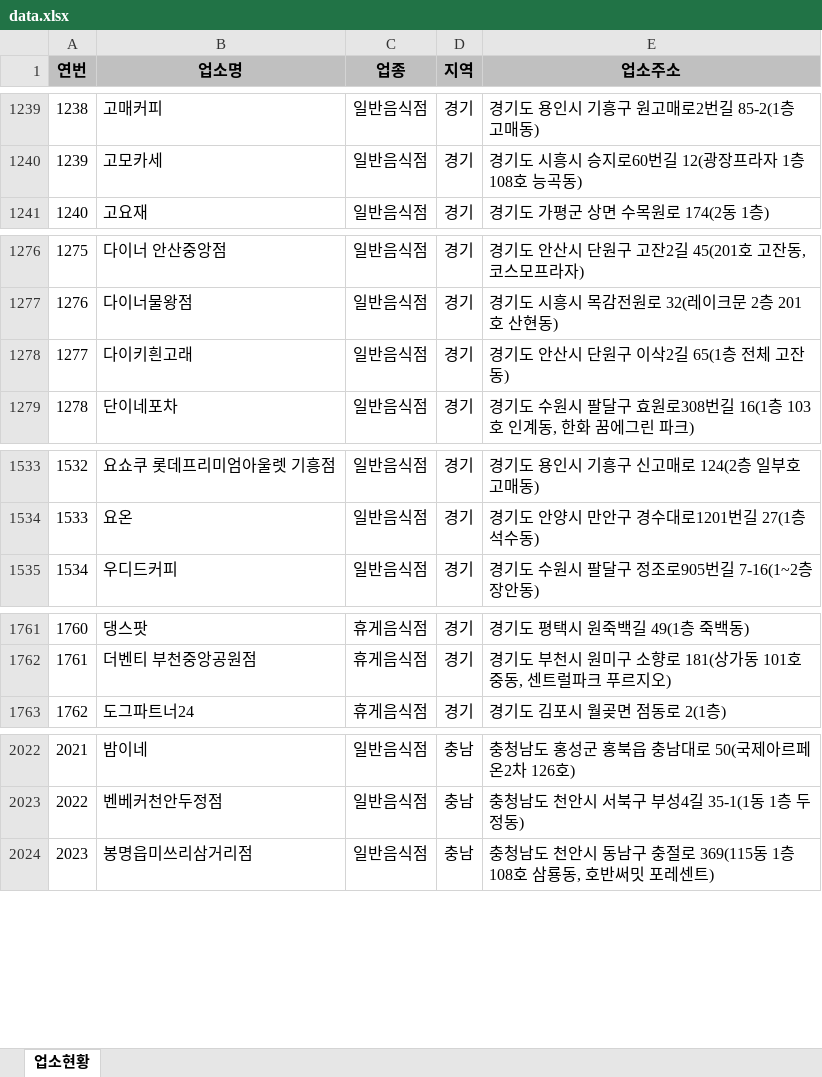
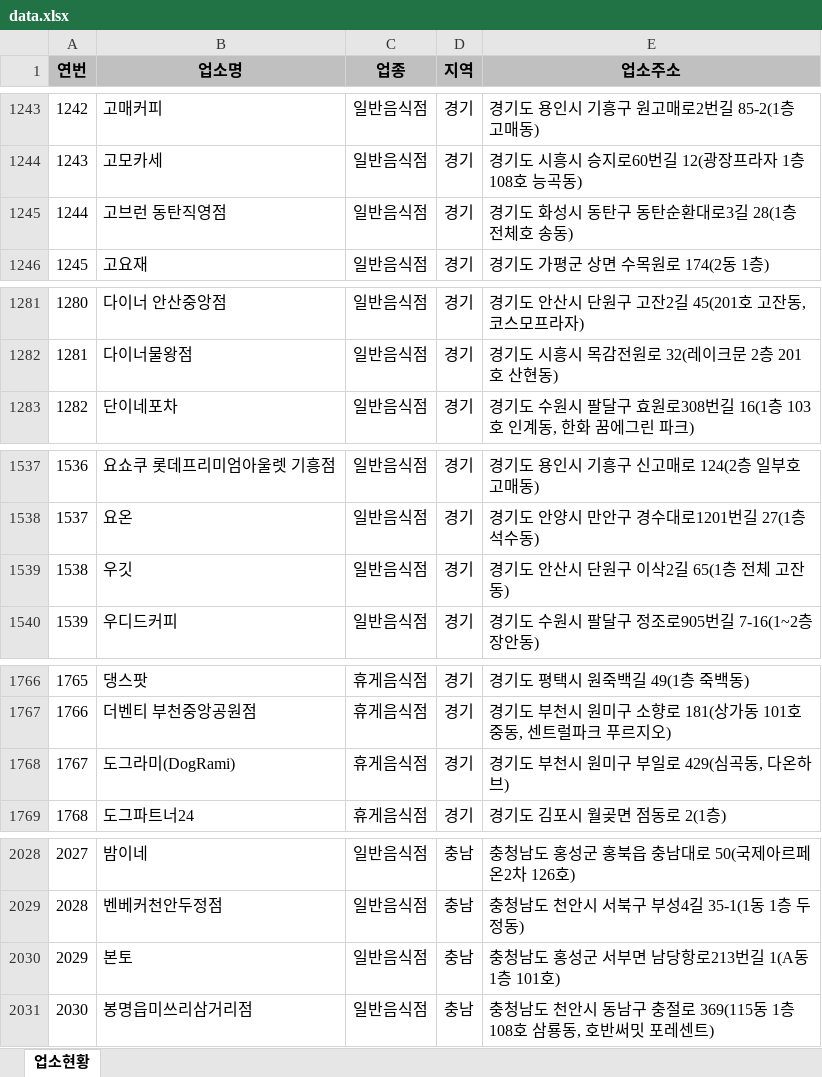
Before and after one commit to mumuabba/mumu_search, an Excel workbook: data.xlsx, sheet 업소현황, drawn as a sheet; only a part is shown, gaps mark what is left out; values as stored, in another font and other column widths than the file's, no borders; removed rows and columns are numbered as before the commit, all else as after; the diff covers the shown part only; the diff names each change by its address in the sheet, - before the commit and + after, or states it on an @@ line.

```diff
--- a/data.xlsx (sheet 업소현황)
+++ b/data.xlsx (sheet 업소현황)
@@ column A (연번) renumbered between rows 169 and 2769 @@
+row 1245: 1244 | 고브런 동탄직영점 | 일반음식점 | 경기 | 경기도 화성시 동탄구 동탄순환대로3길 28(1층 전체호 송동)
-row 1278: 1277 | 다이키흰고래 | 일반음식점 | 경기 | 경기도 안산시 단원구 이삭2길 65(1층 전체 고잔동)
+row 1539: 1538 | 우깃 | 일반음식점 | 경기 | 경기도 안산시 단원구 이삭2길 65(1층 전체 고잔동)
+row 1768: 1767 | 도그라미(DogRami) | 휴게음식점 | 경기 | 경기도 부천시 원미구 부일로 429(심곡동, 다온하브)
+row 2030: 2029 | 본토 | 일반음식점 | 충남 | 충청남도 홍성군 서부면 남당항로213번길 1(A동 1층 101호)
```
Also changed, not shown: 7 added rows, 4 removed rows and 3 moved rows elsewhere in this sheet, 2 other files.
